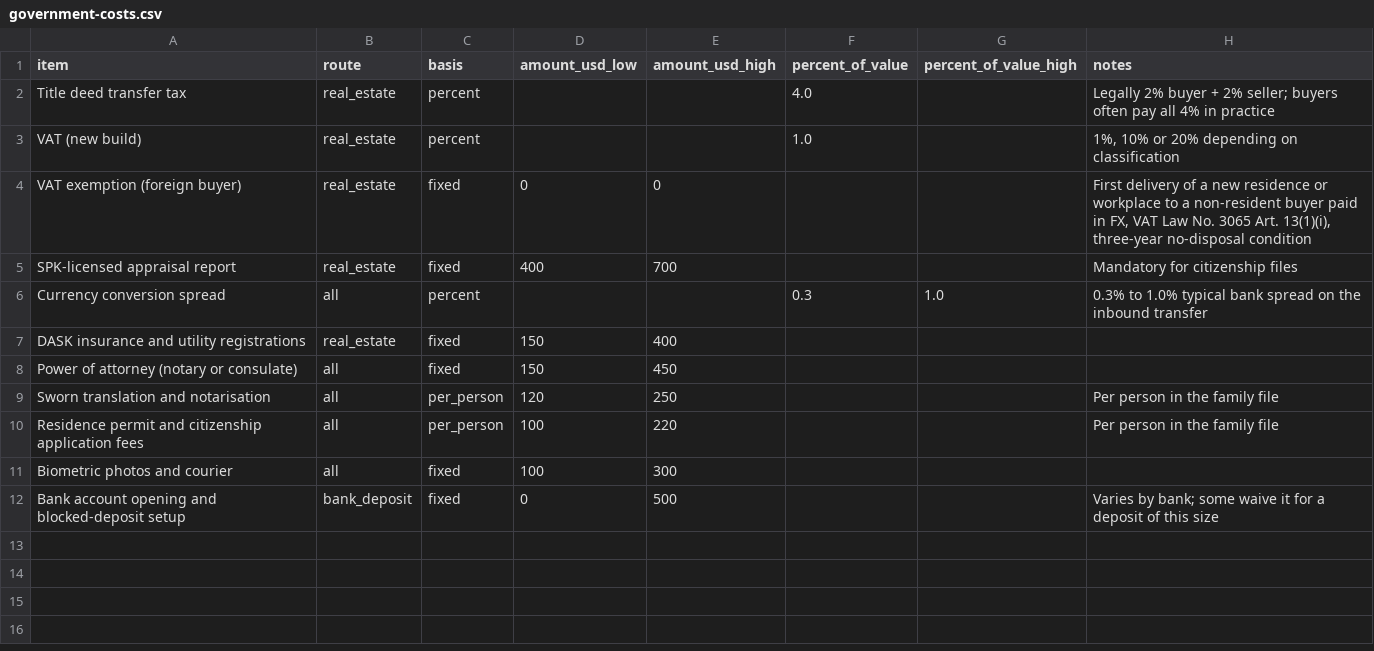
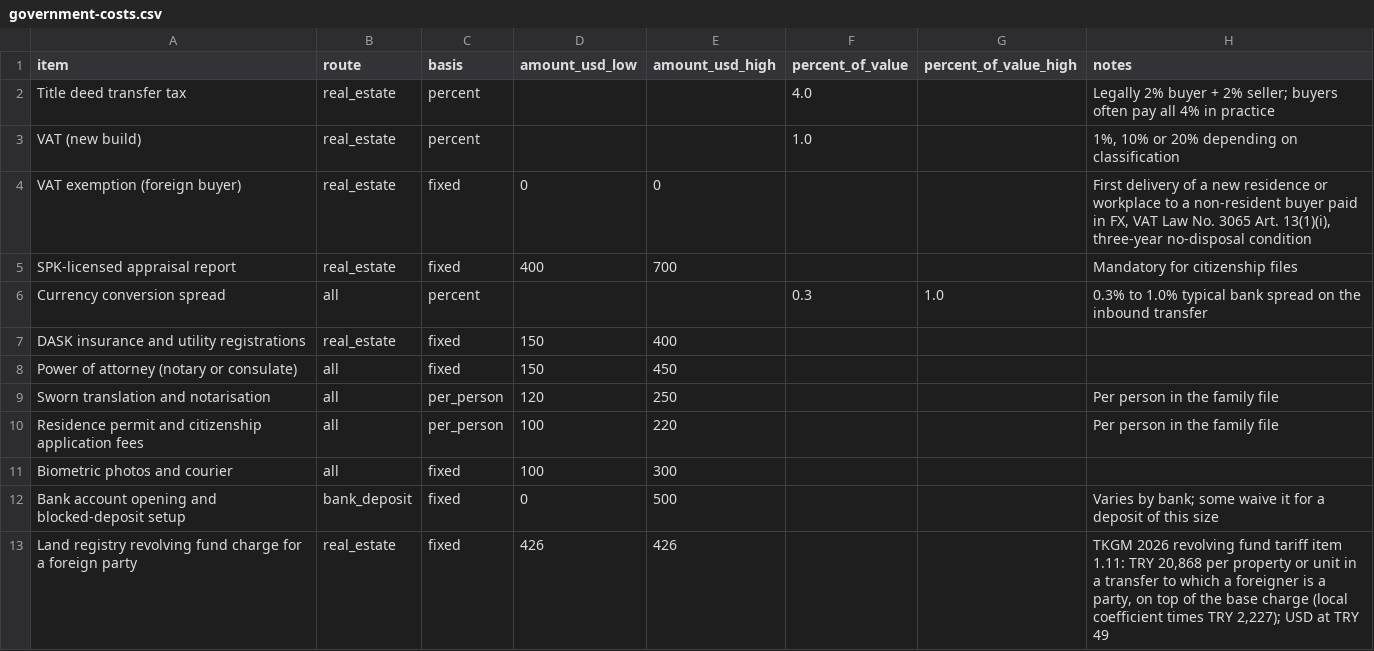
Before and after one commit to Ralegal/turkish-cbi-data, a CSV file: data/government-costs.csv, drawn as a sheet; the diff names each change by its address in the sheet, - before the commit and + after, or states it on an @@ line.

Commit message:
Correct the September detention and arrest figures, add the foreign-party land registry charge
Anadolu Agency reports 73 detained on 21 September 2026 in 13 provinces,
52 referred for arrest on 24 September and 33 arrested on 25 September.
The 72 belonged to the 4 August operation, and the lower figure of 26
jailed is not supported by the state agency report.

The TKGM 2026 revolving fund tariff, item 1.11, charges TRY 20,868 per
property or unit in a transfer to which a foreigner is a party, on top of
the base charge. Added to government-costs.csv.

```diff
--- a/data/government-costs.csv
+++ b/data/government-costs.csv
+row 13: Land registry revolving fund charge for a foreign party | real_estate | fixed | 426 | 426 |  |  | TKGM 2026 revolving fund tariff item 1.11: TRY 20,868 per property or unit in a transfer to which a foreigner is a party, on top of the base charge (local coefficient times TRY 2,227); USD at TRY 49
```
Also changed, not shown: 2 other files.
